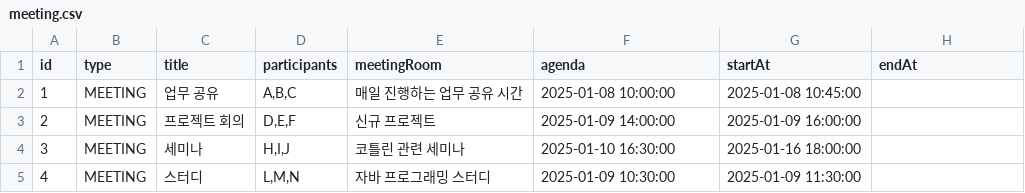
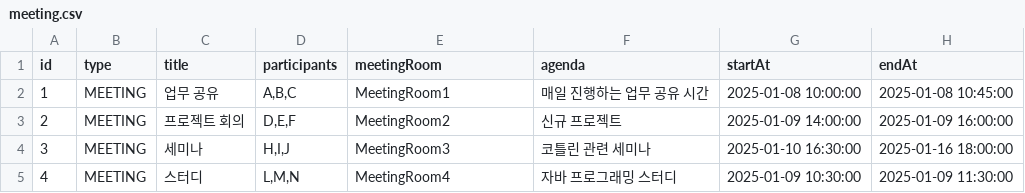
Before and after one commit to shark-coding/calendarapp, a CSV file: src/main/resources/data/meeting.csv, drawn as a sheet.

```diff
--- a/src/main/resources/data/meeting.csv
+++ b/src/main/resources/data/meeting.csv
@@ -1,5 +1,5 @@
 id,type,title,participants,meetingRoom,agenda,startAt,endAt
-1,"MEETING","업무 공유","A,B,C","매일 진행하는 업무 공유 시간","2025-01-08 10:00:00","2025-01-08 10:45:00"
-2,"MEETING","프로젝트 회의","D,E,F","신규 프로젝트","2025-01-09 14:00:00","2025-01-09 16:00:00"
-3,"MEETING","세미나","H,I,J","코틀린 관련 세미나","2025-01-10 16:30:00","2025-01-16 18:00:00"
-4,"MEETING","스터디","L,M,N","자바 프로그래밍 스터디","2025-01-09 10:30:00","2025-01-09 11:30:00"
+1,"MEETING","업무 공유","A,B,C","MeetingRoom1","매일 진행하는 업무 공유 시간","2025-01-08 10:00:00","2025-01-08 10:45:00"
+2,"MEETING","프로젝트 회의","D,E,F","MeetingRoom2","신규 프로젝트","2025-01-09 14:00:00","2025-01-09 16:00:00"
+3,"MEETING","세미나","H,I,J","MeetingRoom3","코틀린 관련 세미나","2025-01-10 16:30:00","2025-01-16 18:00:00"
+4,"MEETING","스터디","L,M,N","MeetingRoom4","자바 프로그래밍 스터디","2025-01-09 10:30:00","2025-01-09 11:30:00"
```
Also changed, not shown: 5 other files.
